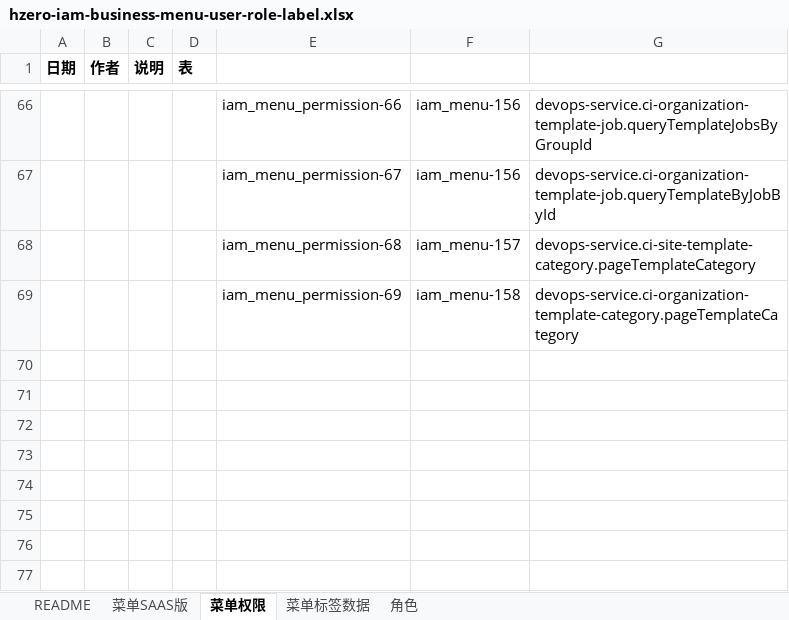
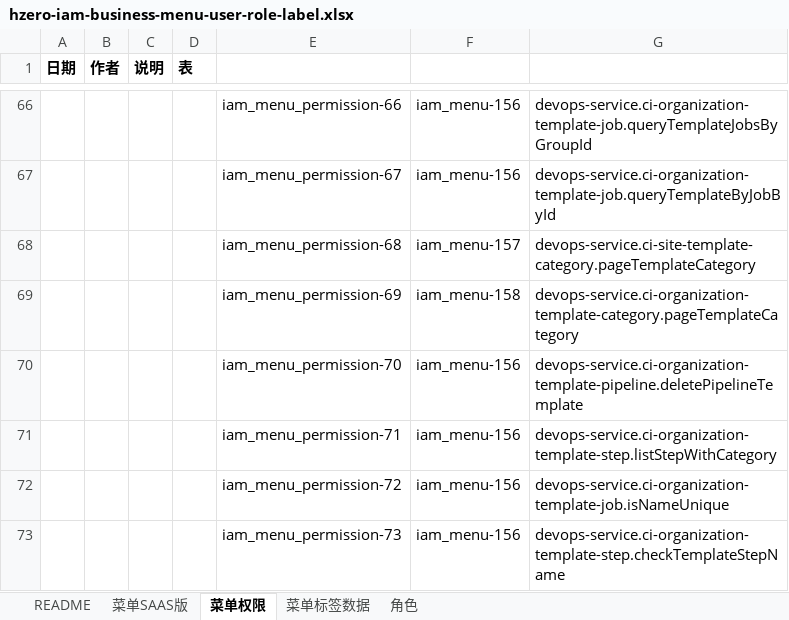
Before and after one commit to open-hand/devops-service-business-plugin, an Excel workbook: src/main/resources/script/db/init-data/devops_service/hzero_platform/hzero-iam-business-menu-user-role-label.xlsx, sheet 菜单权限, drawn as a sheet; only a part is shown, gaps mark what is left out; values as stored, in another font and other column widths than the file's, no borders; the diff names each change by its address in the sheet, - before the commit and + after, or states it on an @@ line.

Commit message:
[FIX]-权限

```diff
--- a/src/main/resources/script/db/init-data/devops_service/hzero_platform/hzero-iam-business-menu-user-role-label.xlsx (sheet 菜单权限)
+++ b/src/main/resources/script/db/init-data/devops_service/hzero_platform/hzero-iam-business-menu-user-role-label.xlsx (sheet 菜单权限)
+row 70:  |  |  |  | iam_menu_permission-70 | iam_menu-156 | devops-service.ci-organization-template-pipeline.deletePipelineTemplate
+row 71:  |  |  |  | iam_menu_permission-71 | iam_menu-156 | devops-service.ci-organization-template-step.listStepWithCategory
+row 72:  |  |  |  | iam_menu_permission-72 | iam_menu-156 | devops-service.ci-organization-template-job.isNameUnique
+row 73:  |  |  |  | iam_menu_permission-73 | iam_menu-156 | devops-service.ci-organization-template-step.checkTemplateStepName
```
